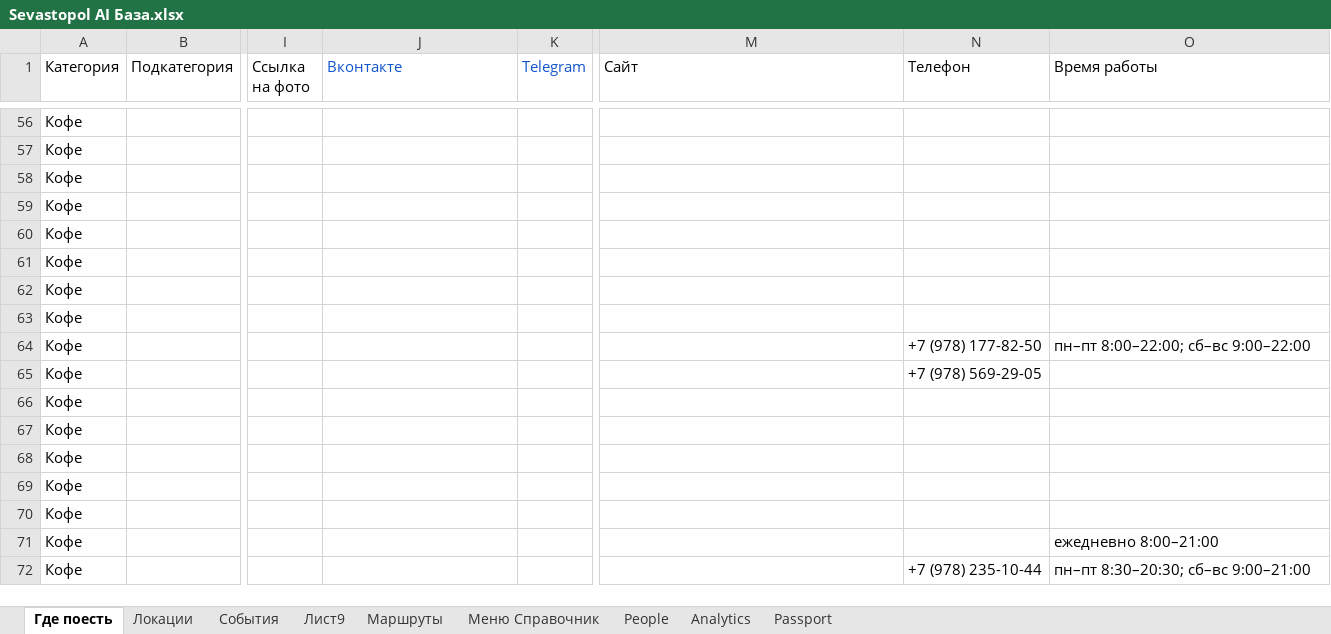
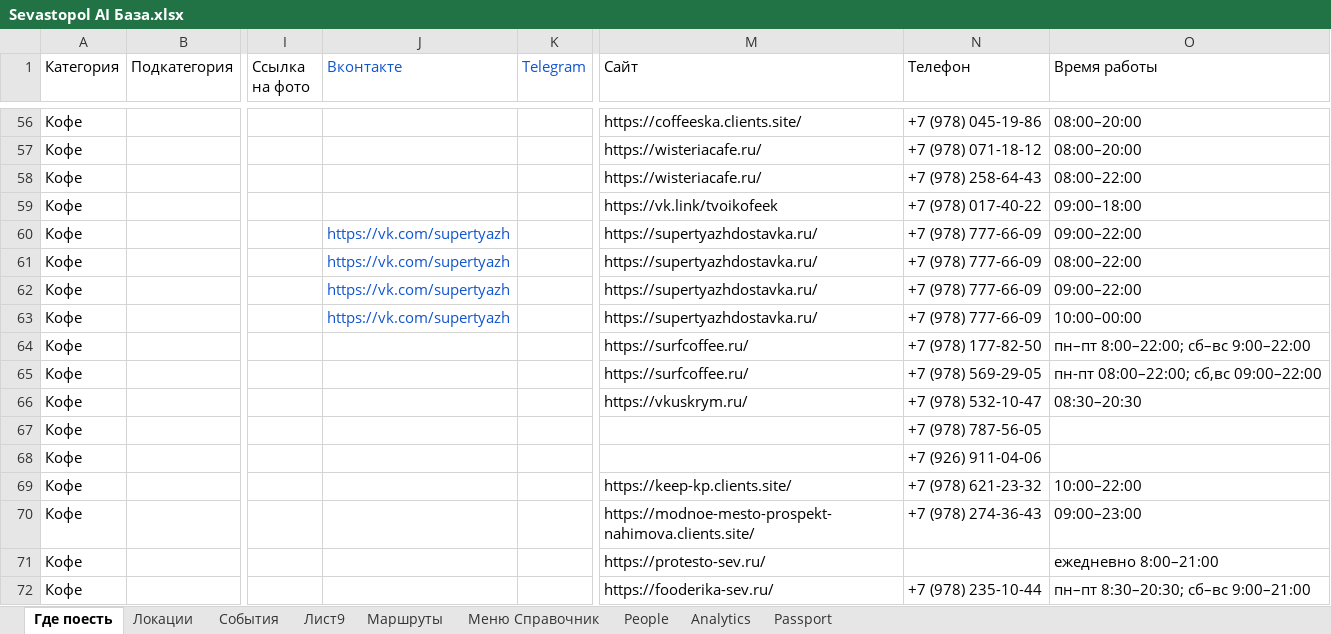
Before and after one commit to Yurich-citycode/SevastopolAIbot, an Excel workbook: Sevastopol AI База.xlsx, sheet Где поесть, drawn as a sheet; only a part is shown, gaps mark what is left out; values as stored, in another font and other column widths than the file's, no borders; charts and pictures not drawn; the diff covers the shown part only; the diff names each change by its address in the sheet, - before the commit and + after, or states it on an @@ line.

Commit message:
База: контакты и фото, маршруты с картой, свежие события; чистка репозитория
- Где поесть: телефон 105 → 45 пустых, сайт 131 → 69, время работы 93 → 42, ВКонтакте 121 → 116
- Локации: фото 44 → 6 пустых (прямые ссылки Wikimedia Commons)
- Маршруты: добавлены Координаты (новая колонка H) и Ссылка на карту для всех 7 маршрутов
- События: 21 актуальное событие 26.09–08.11.2026, прошедшие 13 — в отдельный файл-архив
- Исправлена латинская B в шапках и четырёх адресах
- Тесты больше не зависят от количества строк в базе
- Удалены разовые скрипты наполнения и AUDIT_REPORT.md, README обновлён
- Добавлены START_HERE.md (запуск с нуля) и tools/setup_env.py (мастер .env с проверкой токена)
- Добавлен FILL_PACK.md — готовые блоки для вставки в живую Google-таблицу

Co-authored-by: arena-agent <297053741+arena-agent@users.noreply.github.com>

```diff
--- a/Sevastopol AI База.xlsx (sheet Где поесть)
+++ b/Sevastopol AI База.xlsx (sheet Где поесть)
-J1: Bконтакте
+J1: Вконтакте
-O1: Bремя работы
+O1: Время работы
-M56 (Сайт): (empty)
+M56 (Сайт): https://coffeeska.clients.site/
-N56 (Телефон): (empty)
+N56 (Телефон): +7 (978) 045-19-86
-O56:O57 (Время работы): (empty)
+O56:O57 (Время работы): 08:00–20:00
-M57:M58 (Сайт): (empty)
+M57:M58 (Сайт): https://wisteriacafe.ru/
-N57 (Телефон): (empty)
+N57 (Телефон): +7 (978) 071-18-12
-N58 (Телефон): (empty)
+N58 (Телефон): +7 (978) 258-64-43
-O58 (Время работы): (empty)
+O58 (Время работы): 08:00–22:00
-M59 (Сайт): (empty)
+M59 (Сайт): https://vk.link/tvoikofeek
-N59 (Телефон): (empty)
+N59 (Телефон): +7 (978) 017-40-22
-O59 (Время работы): (empty)
+O59 (Время работы): 09:00–18:00
-J60:J63 (Вконтакте): (empty)
+J60:J63 (Вконтакте): https://vk.com/supertyazh
-M60:M63 (Сайт): (empty)
+M60:M63 (Сайт): https://supertyazhdostavka.ru/
-N60:N63 (Телефон): (empty)
+N60:N63 (Телефон): +7 (978) 777-66-09
-O60 (Время работы): (empty)
+O60 (Время работы): 09:00–22:00
-O61 (Время работы): (empty)
+O61 (Время работы): 08:00–22:00
-O62 (Время работы): (empty)
+O62 (Время работы): 09:00–22:00
-O63 (Время работы): (empty)
+O63 (Время работы): 10:00–00:00
-M64:M65 (Сайт): (empty)
+M64:M65 (Сайт): https://surfcoffee.ru/
-O65 (Время работы): (empty)
+O65 (Время работы): пн-пт 08:00–22:00; сб,вс 09:00–22:00
-M66 (Сайт): (empty)
+M66 (Сайт): https://vkuskrym.ru/
-N66 (Телефон): (empty)
+N66 (Телефон): +7 (978) 532-10-47
-O66 (Время работы): (empty)
+O66 (Время работы): 08:30–20:30
-N67 (Телефон): (empty)
+N67 (Телефон): +7 (978) 787-56-05
-N68 (Телефон): (empty)
+N68 (Телефон): +7 (926) 911-04-06
-M69 (Сайт): (empty)
+M69 (Сайт): https://keep-kp.clients.site/
-N69 (Телефон): (empty)
+N69 (Телефон): +7 (978) 621-23-32
-O69 (Время работы): (empty)
+O69 (Время работы): 10:00–22:00
-M70 (Сайт): (empty)
+M70 (Сайт): https://modnoe-mesto-prospekt-nahimova.clients.site/
-N70 (Телефон): (empty)
+N70 (Телефон): +7 (978) 274-36-43
-O70 (Время работы): (empty)
+O70 (Время работы): 09:00–23:00
-M71 (Сайт): (empty)
+M71 (Сайт): https://protesto-sev.ru/
-M72 (Сайт): (empty)
+M72 (Сайт): https://fooderika-sev.ru/
```
Also changed, not shown: 181 edited cells elsewhere in this sheet, sheet События, sheet Локации, sheet Маршруты, charts or pictures, 18 other files.
